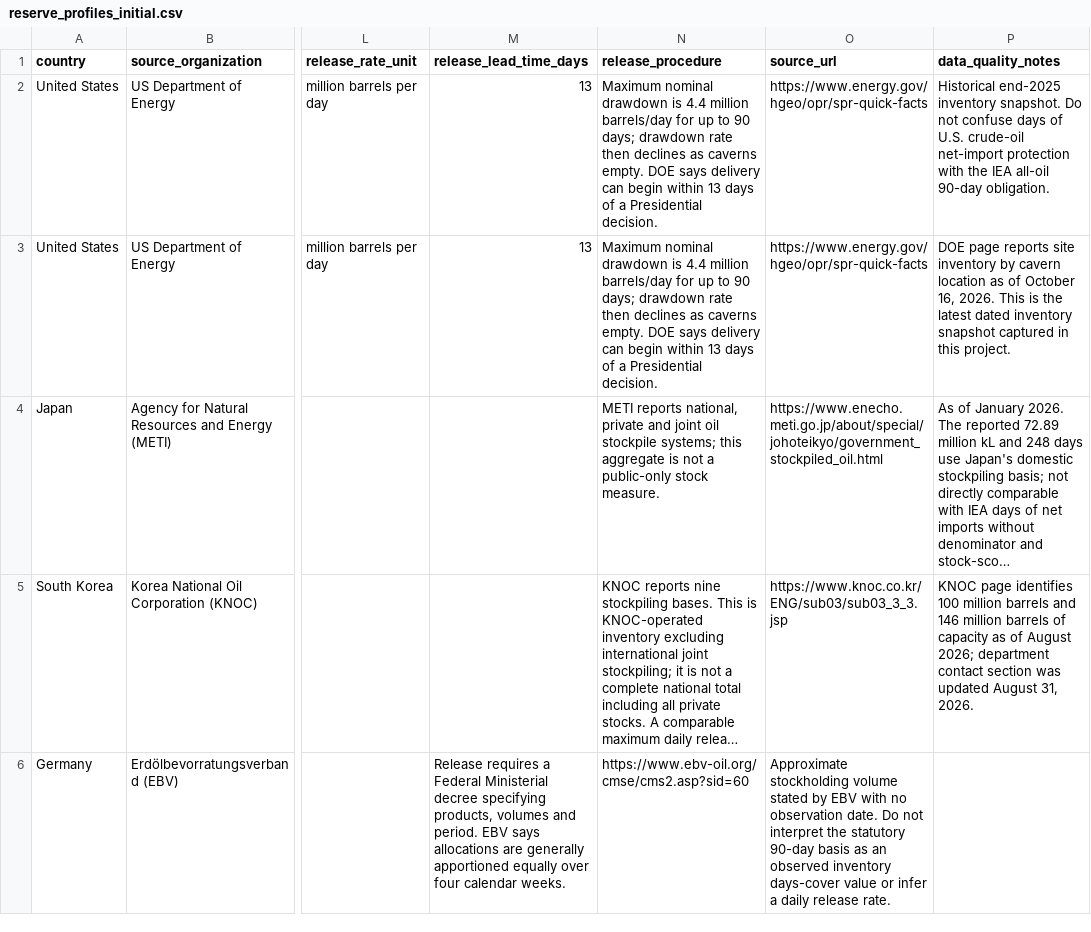
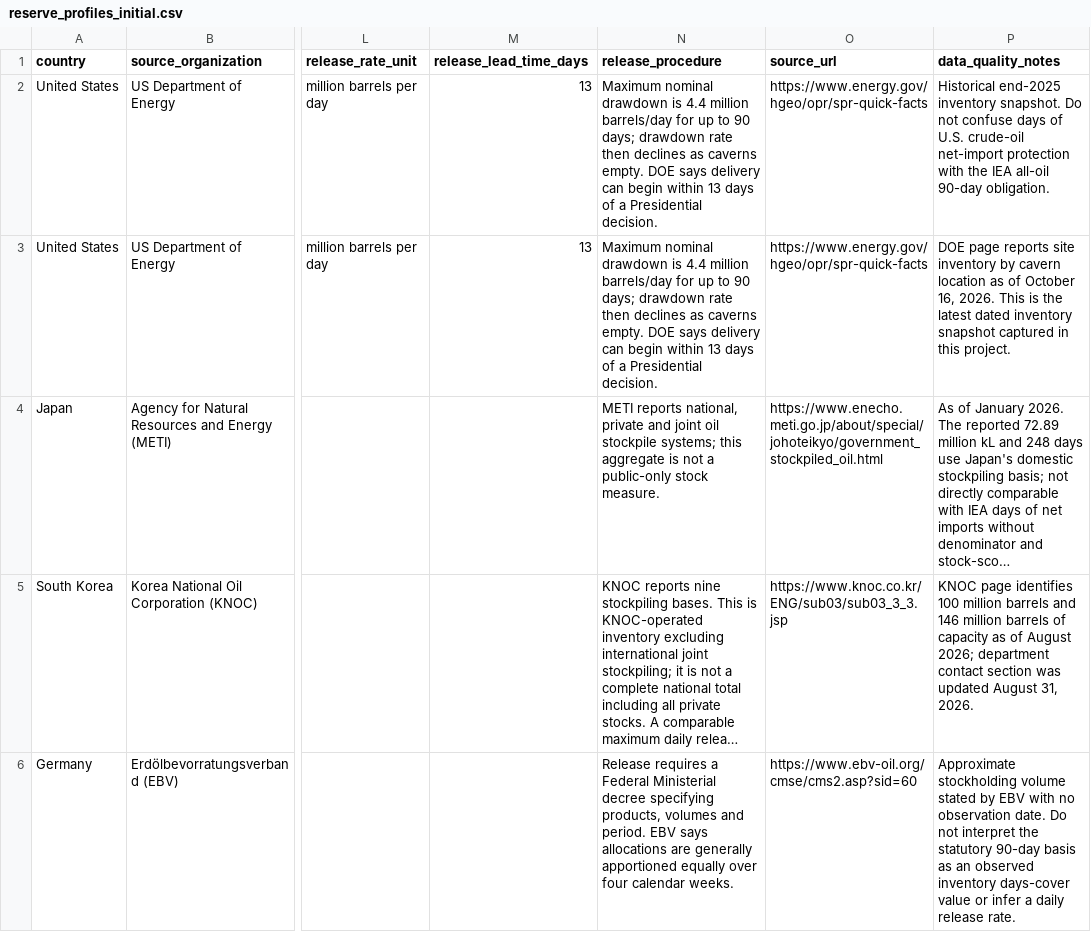
Before and after one commit to udefusr/shock-simulator, a CSV file: data/processed/reserve_profiles_initial.csv, drawn as a sheet; only a part is shown, gaps mark what is left out; long unchanged cells end in …; the diff names each change by its address in the sheet, - before the commit and + after, or states it on an @@ line.

Commit message:
fix: align Germany reserve profile CSV fields

```diff
--- a/data/processed/reserve_profiles_initial.csv
+++ b/data/processed/reserve_profiles_initial.csv
-M6 (release_lead_time_days): Release requires a Federal Ministerial decree specifying products, volumes and period. EBV says allocations are generally apportioned equally over four calendar weeks.
+M6 (release_lead_time_days): (empty)
-N6 (release_procedure): https://www.ebv-oil.org/cmse/cms2.asp?sid=60
+N6 (release_procedure): Release requires a Federal Ministerial decree specifying products, volumes and period. EBV says allocations are generally apportioned equally over four calendar weeks.
-O6 (source_url): Approximate stockholding volume stated by EBV with no observation date. Do not interpret the statutory 90-day basis as an observed inventory days-cover value or infer a daily release rate.
+O6 (source_url): https://www.ebv-oil.org/cmse/cms2.asp?sid=60
-P6 (data_quality_notes): (empty)
+P6 (data_quality_notes): Approximate stockholding volume stated by EBV with no observation date. Do not interpret the statutory 90-day basis as an observed inventory days-cover value or infer a daily release rate.
```
